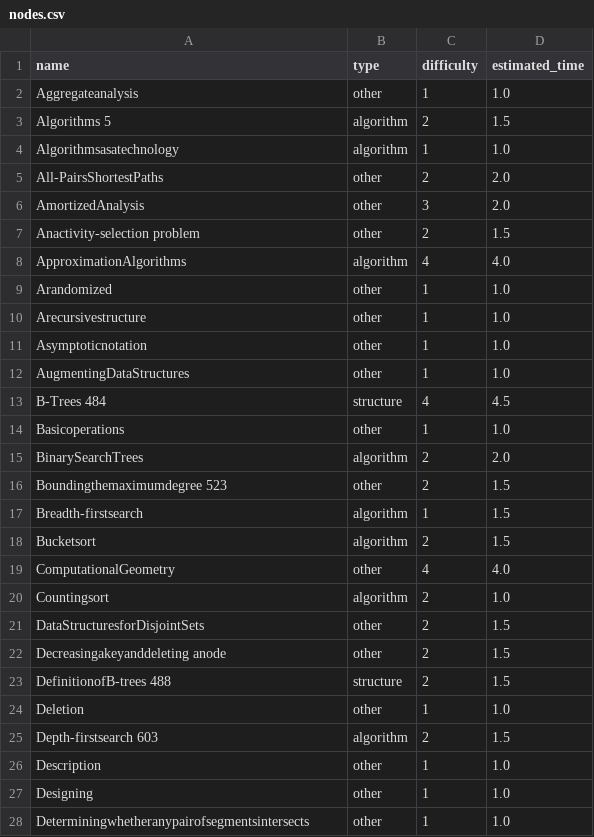
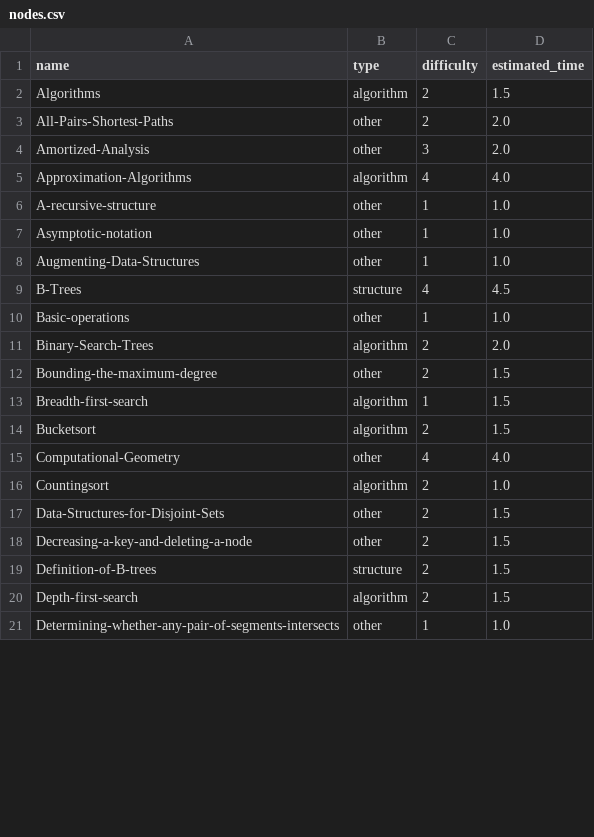
Before and after one commit to theleywin/CartaIA, a CSV file: nodes.csv, drawn as a sheet; only a part is shown; the diff covers the shown part only.

```diff
--- a/nodes.csv
+++ b/nodes.csv
@@ -1,28 +1,21 @@
 name,type,difficulty,estimated_time
-Aggregateanalysis,other,1,1.0
-Algorithms 5,algorithm,2,1.5
-Algorithmsasatechnology,algorithm,1,1.0
-All-PairsShortestPaths,other,2,2.0
-AmortizedAnalysis,other,3,2.0
-Anactivity-selection problem,other,2,1.5
-ApproximationAlgorithms,algorithm,4,4.0
-Arandomized,other,1,1.0
-Arecursivestructure,other,1,1.0
-Asymptoticnotation,other,1,1.0
-AugmentingDataStructures,other,1,1.0
-B-Trees 484,structure,4,4.5
-Basicoperations,other,1,1.0
-BinarySearchTrees,algorithm,2,2.0
-Boundingthemaximumdegree 523,other,2,1.5
-Breadth-firstsearch,algorithm,1,1.5
+Algorithms,algorithm,2,1.5
+All-Pairs-Shortest-Paths,other,2,2.0
+Amortized-Analysis,other,3,2.0
+Approximation-Algorithms,algorithm,4,4.0
+A-recursive-structure,other,1,1.0
+Asymptotic-notation,other,1,1.0
+Augmenting-Data-Structures,other,1,1.0
+B-Trees,structure,4,4.5
+Basic-operations,other,1,1.0
+Binary-Search-Trees,algorithm,2,2.0
+Bounding-the-maximum-degree,other,2,1.5
+Breadth-first-search,algorithm,1,1.5
 Bucketsort,algorithm,2,1.5
-ComputationalGeometry,other,4,4.0
+Computational-Geometry,other,4,4.0
 Countingsort,algorithm,2,1.0
-DataStructuresforDisjointSets,other,2,1.5
-Decreasingakeyanddeleting anode,other,2,1.5
-DefinitionofB-trees 488,structure,2,1.5
-Deletion,other,1,1.0
-Depth-firstsearch 603,algorithm,2,1.5
-Description,other,1,1.0
-Designing,other,1,1.0
-Determiningwhetheranypairofsegmentsintersects,other,1,1.0
+Data-Structures-for-Disjoint-Sets,other,2,1.5
+Decreasing-a-key-and-deleting-a-node,other,2,1.5
+Definition-of-B-trees,structure,2,1.5
+Depth-first-search,algorithm,2,1.5
+Determining-whether-any-pair-of-segments-intersects,other,1,1.0
```
Also changed, not shown: 2 added rows, 13 removed rows and 83 edited cells elsewhere in this file, strong_edges.csv, weak_edges.csv.
